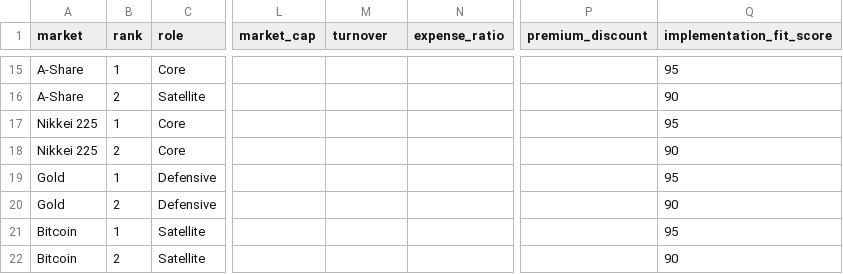
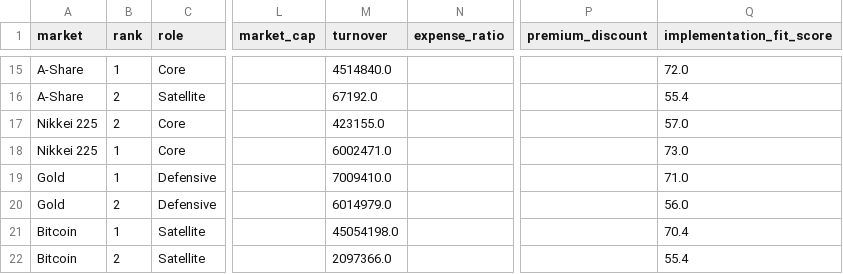
Before and after one commit to phankf-star/sg-tactical-wealth-allocator, a CSV file: data/etf_master.csv, drawn as a sheet; only a part is shown, gaps mark what is left out; the diff covers the shown part only; the diff names each change by its address in the sheet, - before the commit and + after, or states it on an @@ line.

```diff
--- a/data/etf_master.csv
+++ b/data/etf_master.csv
-M15 (turnover): (empty)
+M15 (turnover): 4514840.0
-Q15 (implementation_fit_score): 95
+Q15 (implementation_fit_score): 72.0
-M16 (turnover): (empty)
+M16 (turnover): 67192.0
-Q16 (implementation_fit_score): 90
+Q16 (implementation_fit_score): 55.4
-B17 (rank): 1
+B17 (rank): 2
-M17 (turnover): (empty)
+M17 (turnover): 423155.0
-Q17 (implementation_fit_score): 95
+Q17 (implementation_fit_score): 57.0
-B18 (rank): 2
+B18 (rank): 1
-M18 (turnover): (empty)
+M18 (turnover): 6002471.0
-Q18 (implementation_fit_score): 90
+Q18 (implementation_fit_score): 73.0
-M19 (turnover): (empty)
+M19 (turnover): 7009410.0
-Q19 (implementation_fit_score): 95
+Q19 (implementation_fit_score): 71.0
-M20 (turnover): (empty)
+M20 (turnover): 6014979.0
-Q20 (implementation_fit_score): 90
+Q20 (implementation_fit_score): 56.0
-M21 (turnover): (empty)
+M21 (turnover): 45054198.0
-Q21 (implementation_fit_score): 95
+Q21 (implementation_fit_score): 70.4
-M22 (turnover): (empty)
+M22 (turnover): 2097366.0
-Q22 (implementation_fit_score): 90
+Q22 (implementation_fit_score): 55.4
```
Also changed, not shown: 33 edited cells elsewhere in this file, 2 other files.
